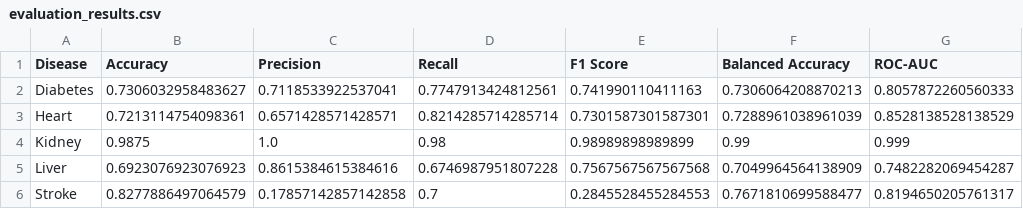
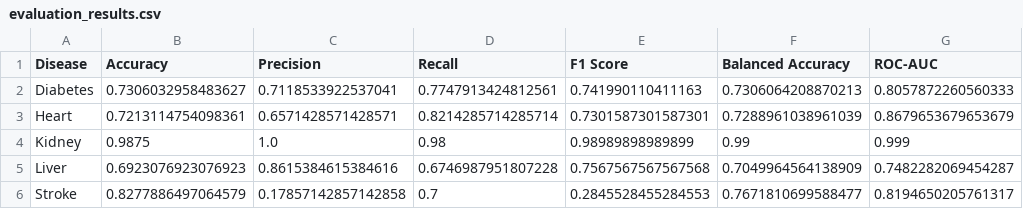
Before and after one commit to wardha-netizen/MediRisk-AI, a CSV file: results/evaluation_results.csv, drawn as a sheet.

Commit message:
Add Decision Tree visualization and model evaluation

```diff
--- a/results/evaluation_results.csv
+++ b/results/evaluation_results.csv
@@ -2,3 +2,3 @@ Disease,Accuracy,Precision,Recall,F1 Score,Balanced Accuracy,ROC-AUC
 Diabetes,0.7306032958483627,0.7118533922537041,0.7747913424812561,0.741990110411163,0.7306064208870213,0.8057872260560333
-Heart,0.7213114754098361,0.6571428571428571,0.8214285714285714,0.7301587301587301,0.7288961038961039,0.8528138528138529
+Heart,0.7213114754098361,0.6571428571428571,0.8214285714285714,0.7301587301587301,0.7288961038961039,0.8679653679653679
 Kidney,0.9875,1.0,0.98,0.98989898989899,0.99,0.999
```
Also changed, not shown: 12 other files.
